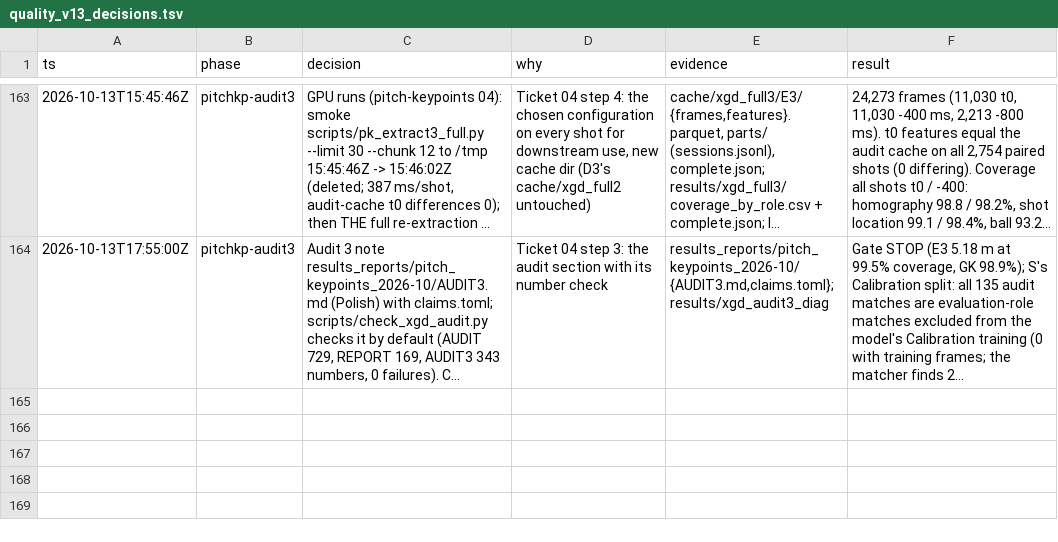
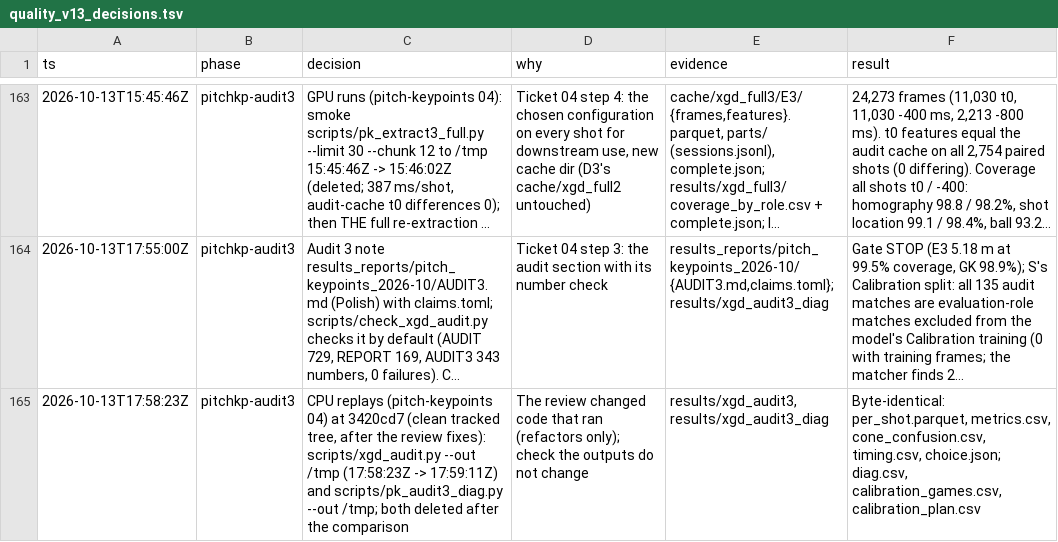
Before and after one commit to RedHot099/TactiFootVision, a TSV file: experiments/claude_fable/research/quality_v13_decisions.tsv, drawn as a sheet; only a part is shown, gaps mark what is left out; long unchanged cells end in …; the diff names each change by its address in the sheet, - before the commit and + after, or states it on an @@ line.

Commit message:
xg-poc: decision-log row of the byte-identical replays of audit 3 and its diagnostics at the reviewed code (pitch-keypoints 04)

```diff
--- a/experiments/claude_fable/research/quality_v13_decisions.tsv
+++ b/experiments/claude_fable/research/quality_v13_decisions.tsv
+row 165: 2026-10-13T17:58:23Z | pitchkp-audit3 | CPU replays (pitch-keypoints 04) at 3420cd7 (clean tracked tree, after the review fixes): scripts/xgd_audit.py --out /tmp (17:58:23Z -> 17:59:11Z) and scripts/pk_audit3_diag.py --out /tmp; both deleted after the comparison | The review changed code that ran (refactors only); check the outputs do not change | results/xgd_audit3, results/xgd_audit3_diag | Byte-identical: per_shot.parquet, metrics.csv, cone_confusion.csv, timing.csv, choice.json; diag.csv, calibration_games.csv, calibration_plan.csv
```
